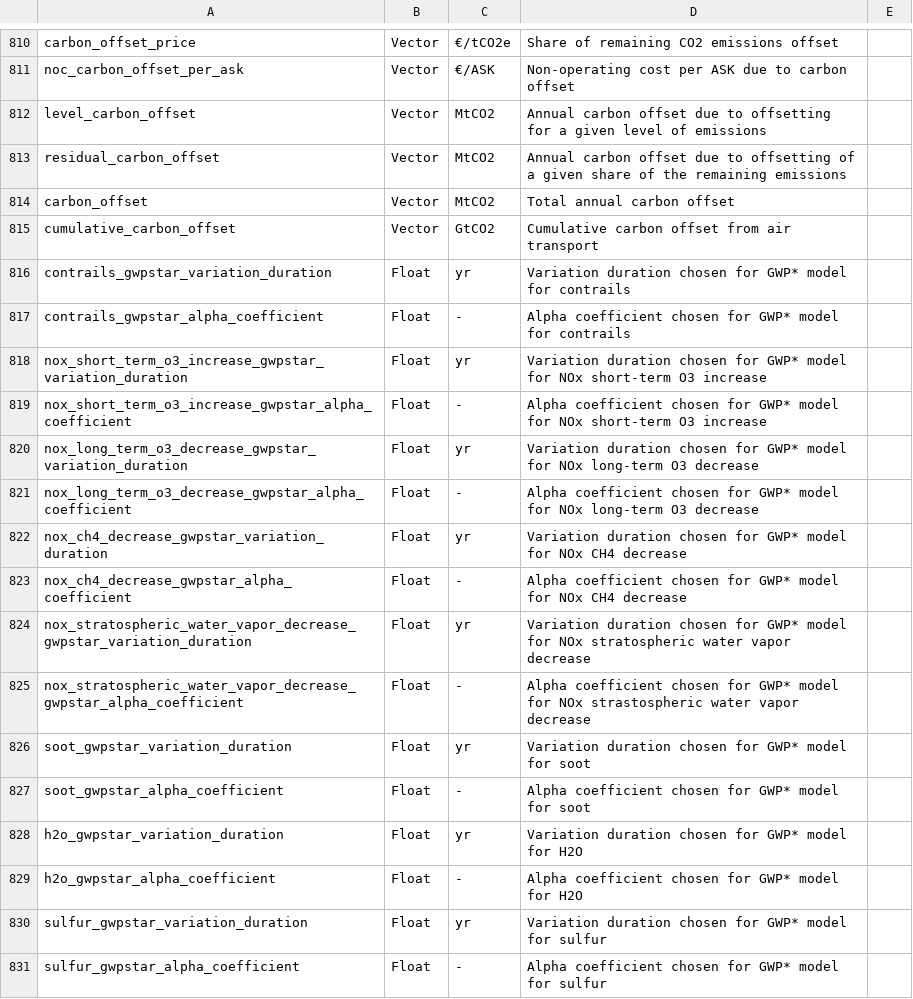
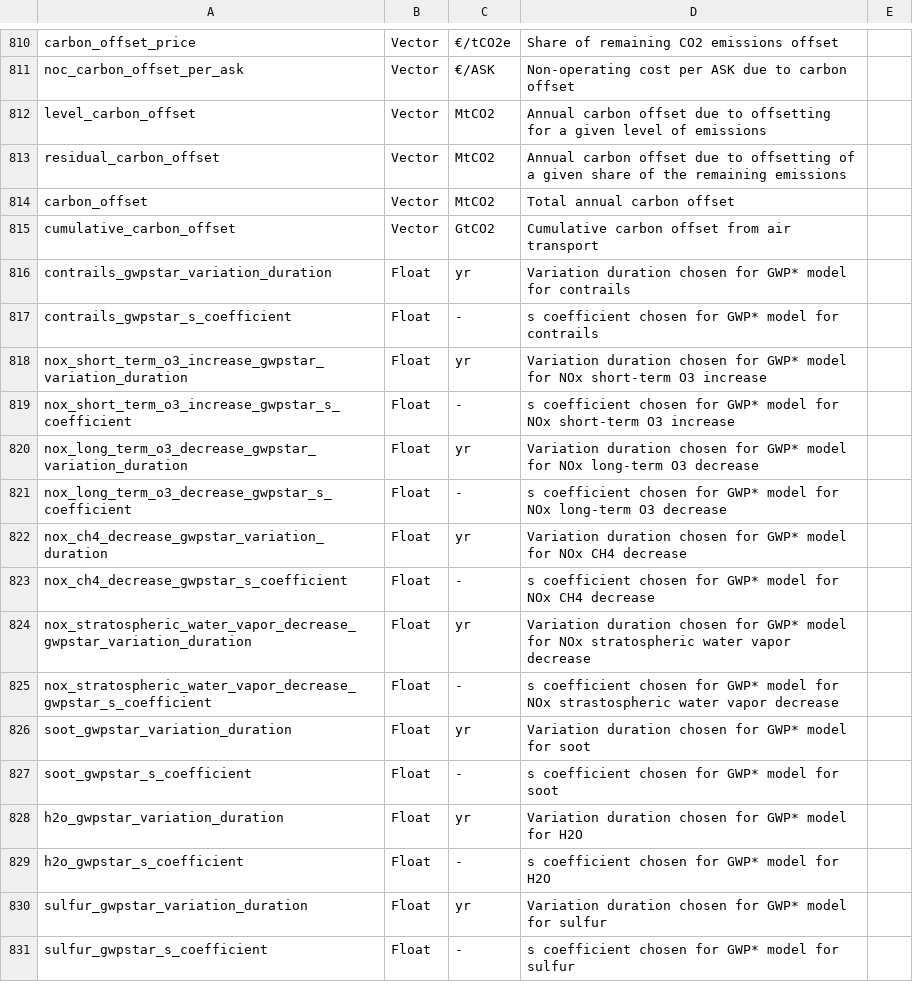
Before and after one commit to AeroMAPS/AeroMAPS, a CSV file: aeromaps/resources/data/data_information.csv, drawn as a sheet; only a part is shown, gaps mark what is left out.

```diff
--- a/aeromaps/resources/data/data_information.csv
+++ b/aeromaps/resources/data/data_information.csv
@@ -816,16 +816,16 @@ cumulative_carbon_offset;Vector;GtCO2;Cumulative carbon offset from air transpor
 contrails_gwpstar_variation_duration;Float;yr;Variation duration chosen for GWP* model for contrails
-contrails_gwpstar_alpha_coefficient;Float;-;Alpha coefficient chosen for GWP* model for contrails
+contrails_gwpstar_s_coefficient;Float;-;s coefficient chosen for GWP* model for contrails
 nox_short_term_o3_increase_gwpstar_variation_duration;Float;yr;Variation duration chosen for GWP* model for NOx short-term O3 increase
-nox_short_term_o3_increase_gwpstar_alpha_coefficient;Float;-;Alpha coefficient chosen for GWP* model for NOx short-term O3 increase
+nox_short_term_o3_increase_gwpstar_s_coefficient;Float;-;s coefficient chosen for GWP* model for NOx short-term O3 increase
 nox_long_term_o3_decrease_gwpstar_variation_duration;Float;yr;Variation duration chosen for GWP* model for NOx long-term O3 decrease
-nox_long_term_o3_decrease_gwpstar_alpha_coefficient;Float;-;Alpha coefficient chosen for GWP* model for NOx long-term O3 decrease
+nox_long_term_o3_decrease_gwpstar_s_coefficient;Float;-;s coefficient chosen for GWP* model for NOx long-term O3 decrease
 nox_ch4_decrease_gwpstar_variation_duration;Float;yr;Variation duration chosen for GWP* model for NOx CH4 decrease
-nox_ch4_decrease_gwpstar_alpha_coefficient;Float;-;Alpha coefficient chosen for GWP* model for NOx CH4 decrease
+nox_ch4_decrease_gwpstar_s_coefficient;Float;-;s coefficient chosen for GWP* model for NOx CH4 decrease
 nox_stratospheric_water_vapor_decrease_gwpstar_variation_duration;Float;yr;Variation duration chosen for GWP* model for NOx stratospheric water vapor decrease
-nox_stratospheric_water_vapor_decrease_gwpstar_alpha_coefficient;Float;-;Alpha coefficient chosen for GWP* model for NOx strastospheric water vapor decrease
+nox_stratospheric_water_vapor_decrease_gwpstar_s_coefficient;Float;-;s coefficient chosen for GWP* model for NOx strastospheric water vapor decrease
 soot_gwpstar_variation_duration;Float;yr;Variation duration chosen for GWP* model for soot
-soot_gwpstar_alpha_coefficient;Float;-;Alpha coefficient chosen for GWP* model for soot
+soot_gwpstar_s_coefficient;Float;-;s coefficient chosen for GWP* model for soot
 h2o_gwpstar_variation_duration;Float;yr;Variation duration chosen for GWP* model for H2O
-h2o_gwpstar_alpha_coefficient;Float;-;Alpha coefficient chosen for GWP* model for H2O
+h2o_gwpstar_s_coefficient;Float;-;s coefficient chosen for GWP* model for H2O
 sulfur_gwpstar_variation_duration;Float;yr;Variation duration chosen for GWP* model for sulfur
-sulfur_gwpstar_alpha_coefficient;Float;-;Alpha coefficient chosen for GWP* model for sulfur
+sulfur_gwpstar_s_coefficient;Float;-;s coefficient chosen for GWP* model for sulfur
```
Also changed, not shown: 4 other files.
